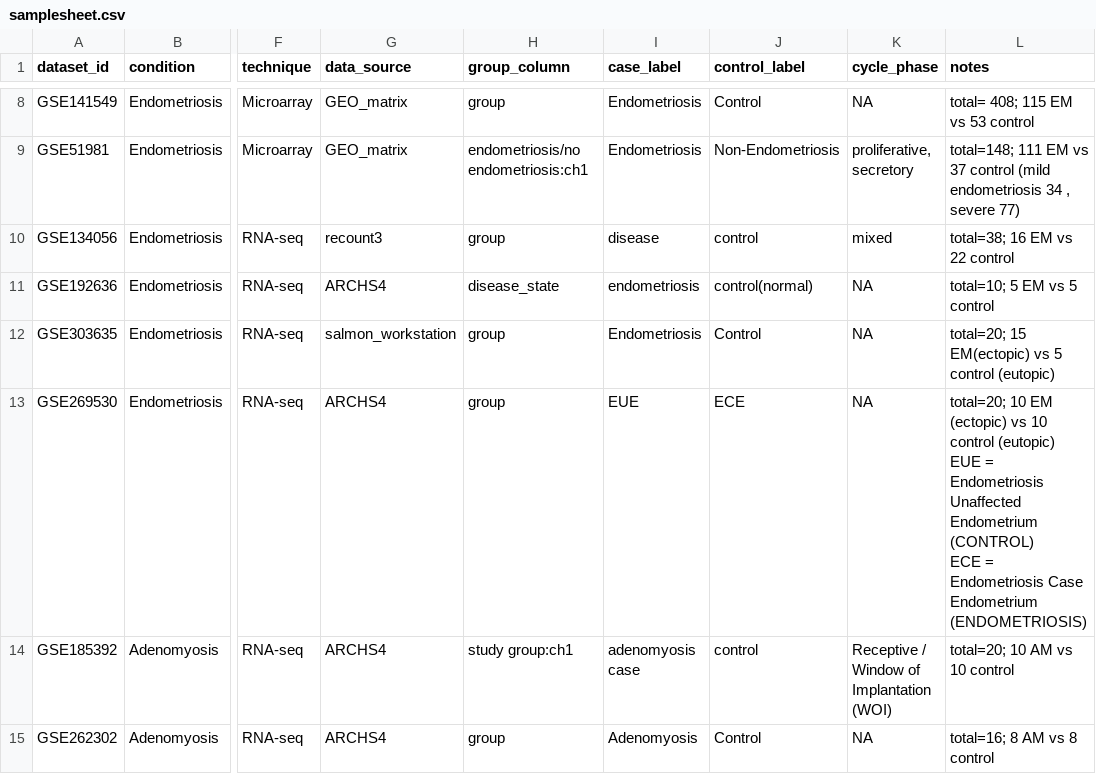
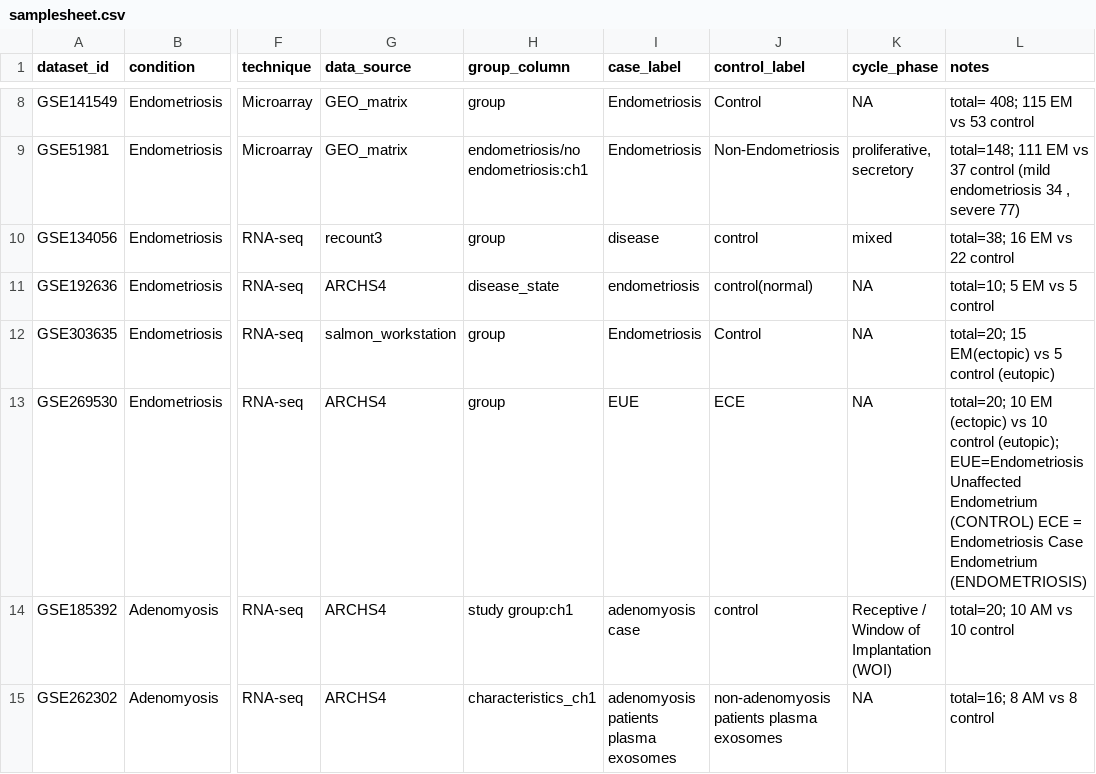
Before and after one commit to sanikam484/gyne-deg-atlas, a CSV file: config/samplesheet.csv, drawn as a sheet; only a part is shown, gaps mark what is left out; the diff names each change by its address in the sheet, - before the commit and + after, or states it on an @@ line.

Commit message:
GSE262302 (plasma exosomes)

```diff
--- a/config/samplesheet.csv
+++ b/config/samplesheet.csv
-L13 (notes): …10 control (eutopic) EUE = Endometriosis Unaffected Endometrium…
+L13 (notes): …10 control (eutopic); EUE=Endometriosis Unaffected Endometrium…
-H15 (group_column): group
+H15 (group_column): characteristics_ch1
-I15 (case_label): Adenomyosis
+I15 (case_label): adenomyosis patients plasma exosomes
-J15 (control_label): Control
+J15 (control_label): non-adenomyosis patients plasma exosomes
```
Also changed, not shown: 4 other files.
